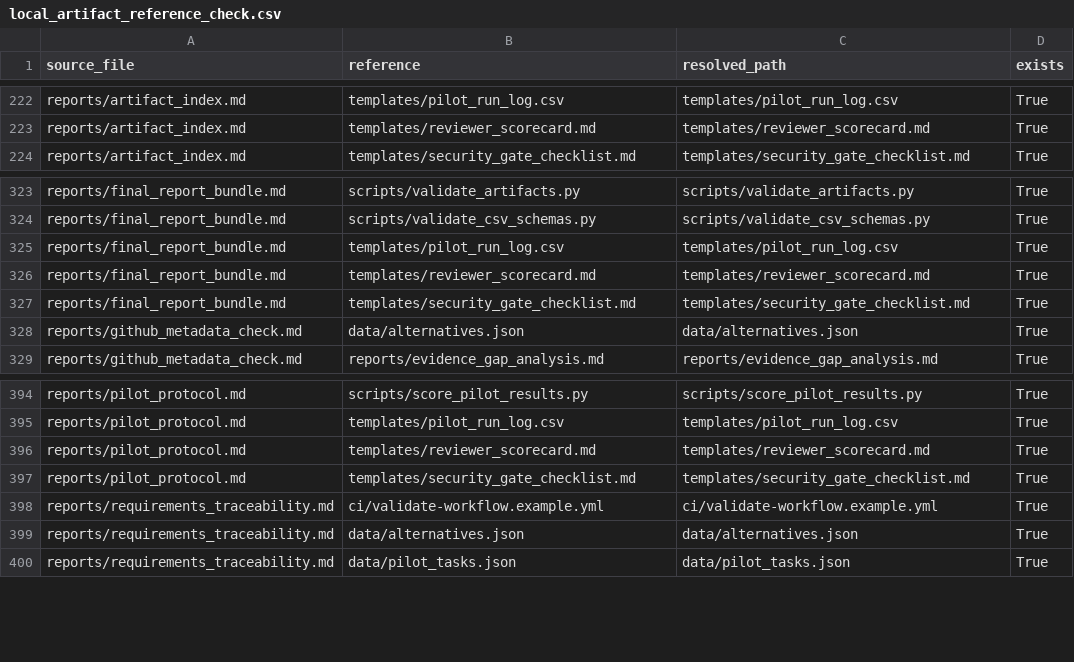
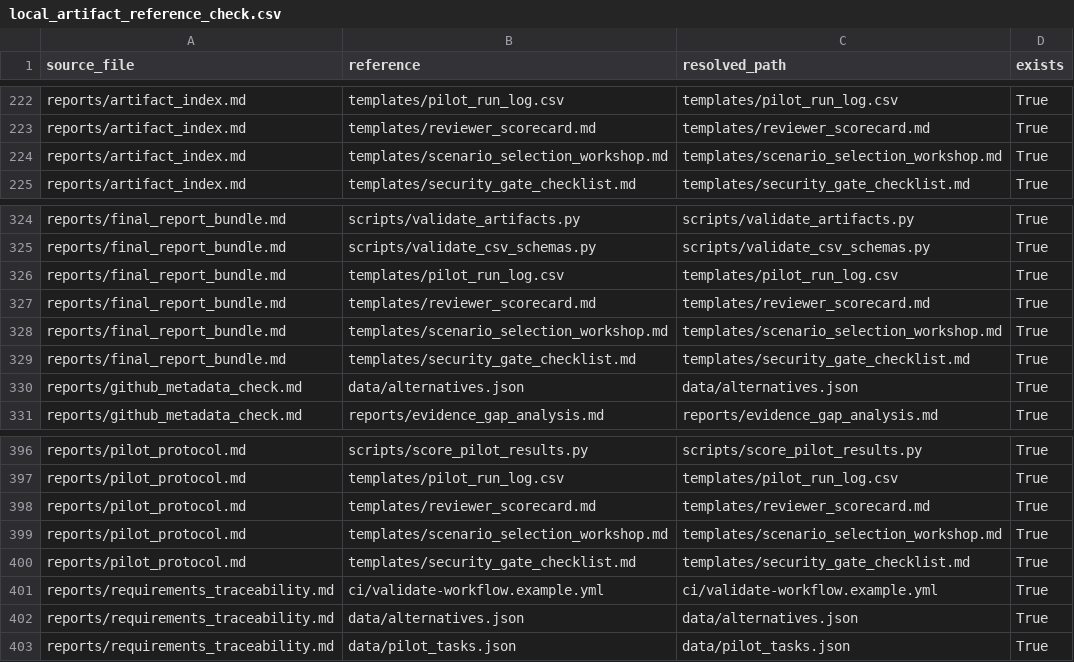
Before and after one commit to gvillarroel/sdlc, a CSV file: results/local_artifact_reference_check.csv, drawn as a sheet; only a part is shown, gaps mark what is left out.

Commit message:
Add scenario selection workshop

```diff
--- a/results/local_artifact_reference_check.csv
+++ b/results/local_artifact_reference_check.csv
@@ -223,2 +223,3 @@ reports/artifact_index.md,templates/pilot_run_log.csv,templates/pilot_run_log.cs
 reports/artifact_index.md,templates/reviewer_scorecard.md,templates/reviewer_scorecard.md,True
+reports/artifact_index.md,templates/scenario_selection_workshop.md,templates/scenario_selection_workshop.md,True
 reports/artifact_index.md,templates/security_gate_checklist.md,templates/security_gate_checklist.md,True
@@ -326,2 +327,3 @@ reports/final_report_bundle.md,templates/pilot_run_log.csv,templates/pilot_run_l
 reports/final_report_bundle.md,templates/reviewer_scorecard.md,templates/reviewer_scorecard.md,True
+reports/final_report_bundle.md,templates/scenario_selection_workshop.md,templates/scenario_selection_workshop.md,True
 reports/final_report_bundle.md,templates/security_gate_checklist.md,templates/security_gate_checklist.md,True
@@ -396,2 +398,3 @@ reports/pilot_protocol.md,templates/pilot_run_log.csv,templates/pilot_run_log.cs
 reports/pilot_protocol.md,templates/reviewer_scorecard.md,templates/reviewer_scorecard.md,True
+reports/pilot_protocol.md,templates/scenario_selection_workshop.md,templates/scenario_selection_workshop.md,True
 reports/pilot_protocol.md,templates/security_gate_checklist.md,templates/security_gate_checklist.md,True
```
Also changed, not shown: 7 other files.
